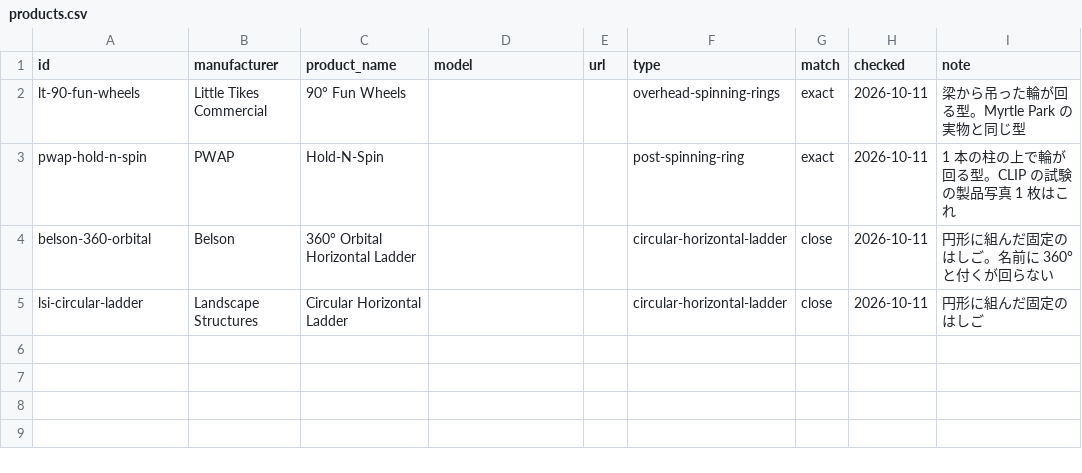
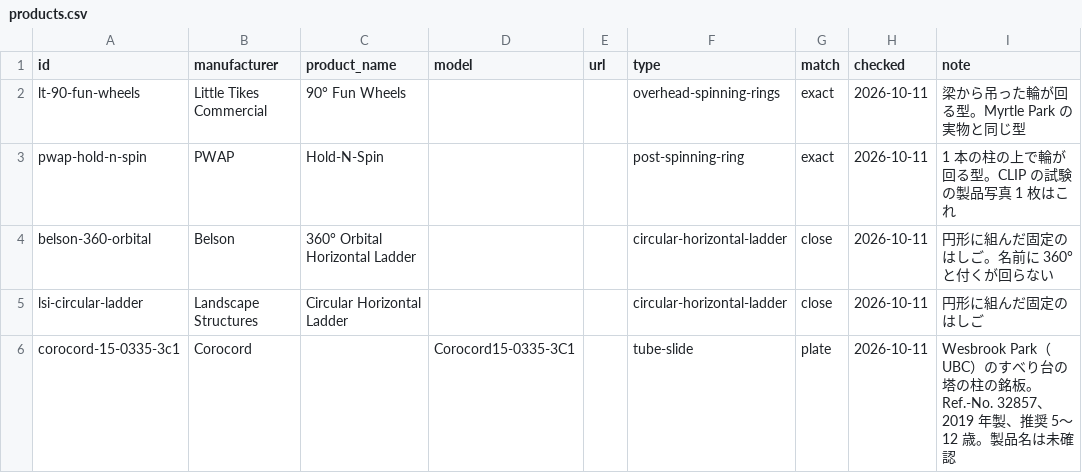
Before and after one commit to nakamura196/playgrounds, a CSV file: site/_data/vocab/products.csv, drawn as a sheet.

```diff
--- a/site/_data/vocab/products.csv
+++ b/site/_data/vocab/products.csv
@@ -5 +5,2 @@ belson-360-orbital,Belson,360° Orbital Horizontal Ladder,,,circular-horizontal-
 lsi-circular-ladder,Landscape Structures,Circular Horizontal Ladder,,,circular-horizontal-ladder,close,2026-10-11,円形に組んだ固定のはしご
+corocord-15-0335-3c1,Corocord,,Corocord15-0335-3C1,,tube-slide,plate,2026-10-11,Wesbrook Park（UBC）のすべり台の塔の柱の銘板。Ref.-No. 32857、2019 年製、推奨 5〜12 歳。製品名は未確認
```
Also changed, not shown: collection/photos.csv, collection/surveyed-parks.csv, 11 other files.
